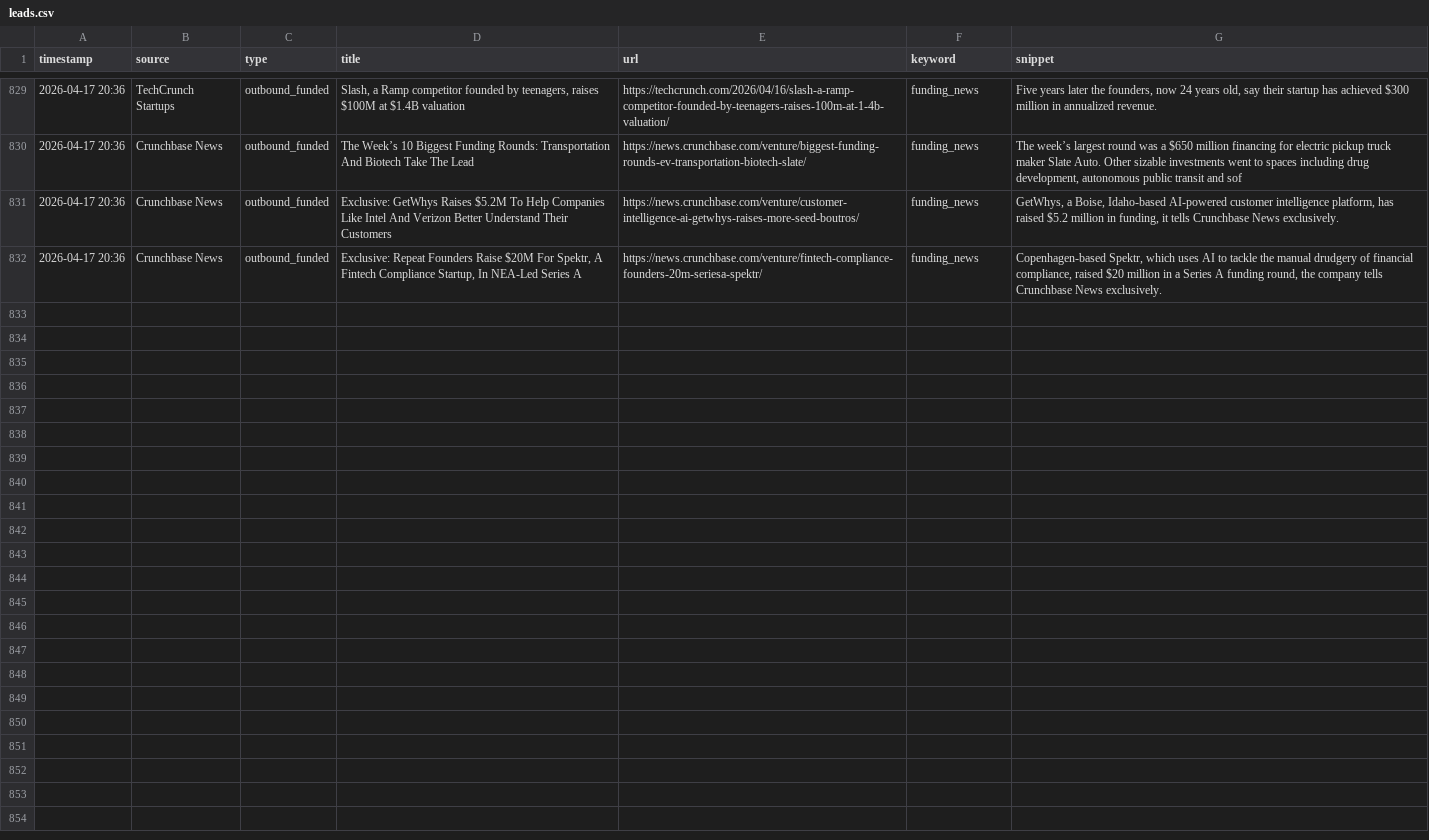
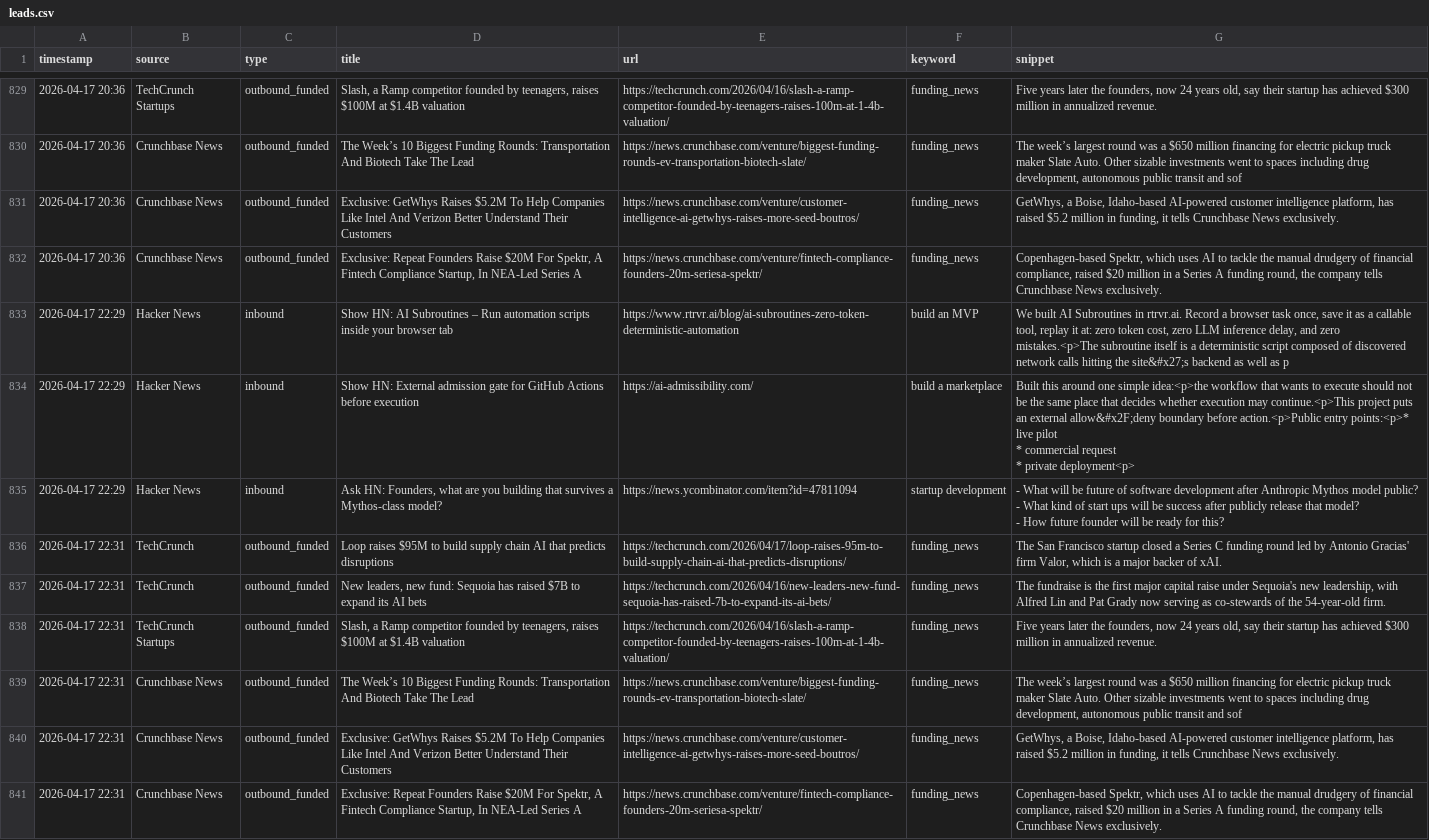
Before and after one commit to rajcreates/mvp-lead-system, a CSV file: leads.csv, drawn as a sheet; only a part is shown, gaps mark what is left out; ↵ is a line break in a cell; the diff names each change by its address in the sheet, - before the commit and + after, or states it on an @@ line.

```diff
--- a/leads.csv
+++ b/leads.csv
+row 833: 2026-04-17 22:29 | Hacker News | inbound | Show HN: AI Subroutines – Run automation scripts inside your browser tab | https://www.rtrvr.ai/blog/ai-subroutines-zero-token-deterministic-automation | build an MVP | We built AI Subroutines in rtrvr.ai. Record a browser task once, save it as a callable tool, replay it at: zero token cost, zero LLM inference delay, and zero mistakes.<p>The subroutine itself is a deterministic script composed of discovered network calls hitting the site&#x27;s backend as well as p
+row 834: 2026-04-17 22:29 | Hacker News | inbound | Show HN: External admission gate for GitHub Actions before execution | https://ai-admissibility.com/ | build a marketplace | Built this around one simple idea:<p>the workflow that wants to execute should not be the same place that decides whether execution may continue.<p>This project puts an external allow&#x2F;deny boundary before action.<p>Public entry points:<p>* live pilot ↵ * commercial request ↵ * private deployment<p>
+row 835: 2026-04-17 22:29 | Hacker News | inbound | Ask HN: Founders, what are you building that survives a Mythos-class model? | https://news.ycombinator.com/item?id=47811094 | startup development | - What will be future of software development after Anthropic Mythos model public? ↵ - What kind of start ups will be success after publicly release that model? ↵ - How future founder will be ready for this?
+row 836: 2026-04-17 22:31 | TechCrunch | outbound_funded | Loop raises $95M to build supply chain AI that predicts disruptions | https://techcrunch.com/2026/04/17/loop-raises-95m-to-build-supply-chain-ai-that-predicts-disruptions/ | funding_news | The San Francisco startup closed a Series C funding round led by Antonio Gracias' firm Valor, which is a major backer of xAI.
+row 837: 2026-04-17 22:31 | TechCrunch | outbound_funded | New leaders, new fund: Sequoia has raised $7B to expand its AI bets | https://techcrunch.com/2026/04/16/new-leaders-new-fund-sequoia-has-raised-7b-to-expand-its-ai-bets/ | funding_news | The fundraise is the first major capital raise under Sequoia's new leadership, with Alfred Lin and Pat Grady now serving as co-stewards of the 54-year-old firm.
+row 838: 2026-04-17 22:31 | TechCrunch Startups | outbound_funded | Slash, a Ramp competitor founded by teenagers, raises $100M at $1.4B valuation | https://techcrunch.com/2026/04/16/slash-a-ramp-competitor-founded-by-teenagers-raises-100m-at-1-4b-valuation/ | funding_news | Five years later the founders, now 24 years old, say their startup has achieved $300 million in annualized revenue.
+row 839: 2026-04-17 22:31 | Crunchbase News | outbound_funded | The Week’s 10 Biggest Funding Rounds: Transportation And Biotech Take The Lead | https://news.crunchbase.com/venture/biggest-funding-rounds-ev-transportation-biotech-slate/ | funding_news | The week’s largest round was a $650 million financing for electric pickup truck maker Slate Auto. Other sizable investments went to spaces including drug development, autonomous public transit and sof
+row 840: 2026-04-17 22:31 | Crunchbase News | outbound_funded | Exclusive: GetWhys Raises $5.2M To Help Companies Like Intel And Verizon Better Understand Their Customers | https://news.crunchbase.com/venture/customer-intelligence-ai-getwhys-raises-more-seed-boutros/ | funding_news | GetWhys, a Boise, Idaho-based AI-powered customer intelligence platform, has raised $5.2 million in funding, it tells Crunchbase News exclusively.
+row 841: 2026-04-17 22:31 | Crunchbase News | outbound_funded | Exclusive: Repeat Founders Raise $20M For Spektr, A Fintech Compliance Startup, In NEA-Led Series A | https://news.crunchbase.com/venture/fintech-compliance-founders-20m-seriesa-spektr/ | funding_news | Copenhagen-based Spektr, which uses AI to tackle the manual drudgery of financial compliance, raised $20 million in a Series A funding round, the company tells Crunchbase News exclusively.
```
Also changed, not shown: 1 other file.
